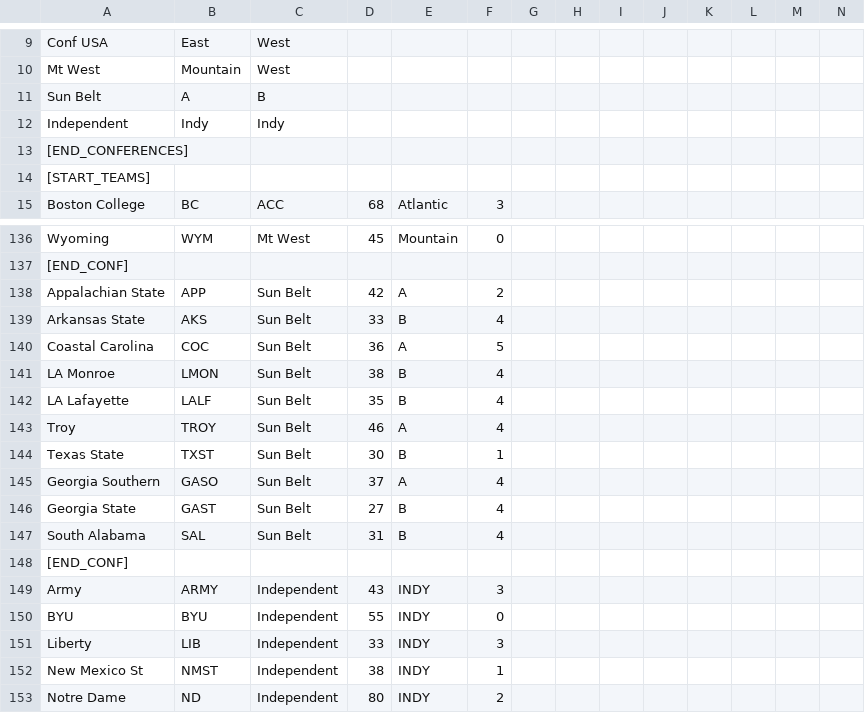
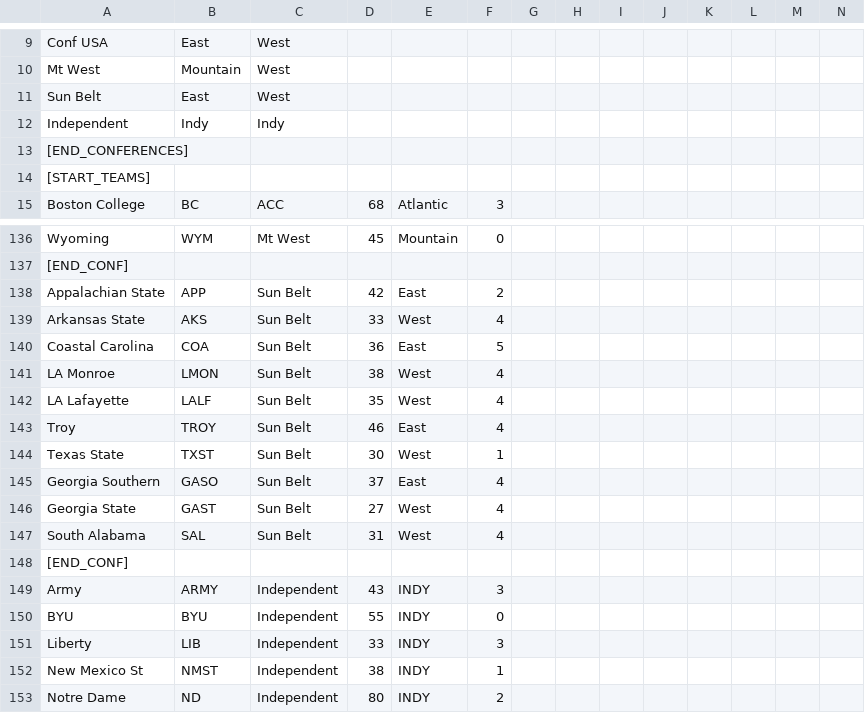
Before and after one commit to awest813/CFHC, a CSV file: Universe/2019UniverseV1 - Copy.csv, drawn as a sheet; only a part is shown, gaps mark what is left out; removed rows and columns are numbered as before the commit, all else as after; rows hold the shown columns only; the diff names each change by its address in the sheet, - before the commit and + after, or states it on an @@ line.

Commit message:
Polish team names, mascots, and fix typos across data files
teams.xml:
- Fix typo: Lousiana State -> Louisiana State
- Rename: xBoston -> Boston, Georgia IT -> Georgia Tech, Texas IT -> Texas Tech
- Add nickname (mascot) field for all 130 teams (Eagles, Tigers, Buckeyes, etc.)
- Fix abbreviation: COC -> COA (Coastal Carolina)

bowls.xml:
- Fix typos: Necatrine -> Nectarine, Aligator -> Alligator, Philantropy -> Philanthropy

League.java:
- Remove duplicate 'Cowboy Bowl' from bowlNamesText
- Fix typo: Western llinois -> Western Illinois
- Polish FCS names: Eastern Wash -> Eastern Washington, etc.
- Fix states: AS (territory) -> AR (Arkansas, was missing)
- Modernize pro teams: New Jersey -> NY Jets, Oakland/Anaheim -> Las Vegas/Denver

TeamColors.java:
- Update all comments with mascot names (e.g., 'Boston Eagles')
- Update COC -> COA abbreviation

Universe CSVs:
- Update Sun Belt division A/B -> East/West in 2019 CSV
- Update COC -> COA abbreviation across all universe files

coach.csv, roster.csv:
- Fix inconsistent names: Mississippi St -> Mississippi State,
  Southern Meth -> Southern Methodist, UL Lafayette -> LA Lafayette,
  Uconn -> UConn, Louisiana Tech -> LA Tech, Mid Tenn State -> Middle Tennessee

Team.java, LeagueRecord.java, SaveManager.java:
- Add nickname field with save/load support

```diff
--- a/Universe/2019UniverseV1 - Copy.csv
+++ b/Universe/2019UniverseV1 - Copy.csv
-row 11: Sun Belt | A | B
+row 11: Sun Belt | East | West
-E138: A
+E138: East
-E139: B
+E139: West
-B140: COC
+B140: COA
-E140: A
+E140: East
-E141:E142: B
+E141:E142: West
-E143: A
+E143: East
-E144: B
+E144: West
-E145: A
+E145: East
-E146:E147: B
+E146:E147: West
```
Also changed, not shown: Universe/2021-UniverseV1 - Future.csv, Universe/2021-UniverseV1.csv, 12 other files.
